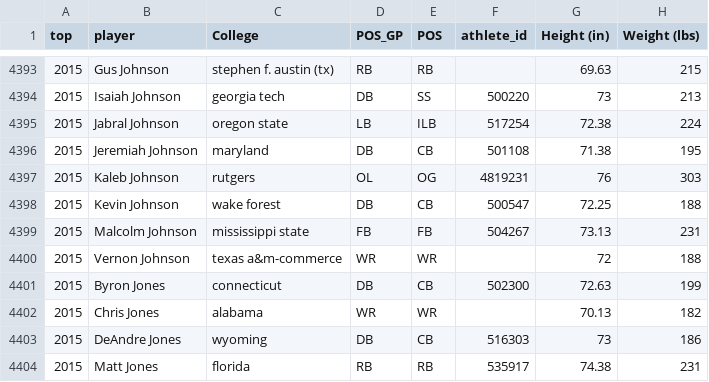
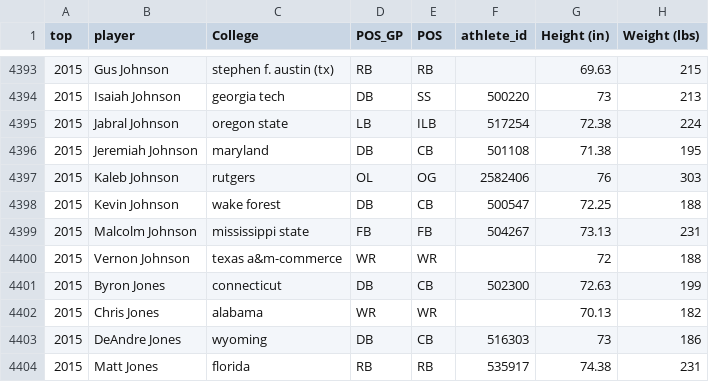
Before and after one commit to array-carpenter/nfl-draft-data, a CSV file: combine_data_unique_athlete_id_step4.csv, drawn as a sheet; only a part is shown, gaps mark what is left out; the diff names each change by its address in the sheet, - before the commit and + after, or states it on an @@ line.

```diff
--- a/combine_data_unique_athlete_id_step4.csv
+++ b/combine_data_unique_athlete_id_step4.csv
-F4397 (athlete_id): 4819231
+F4397 (athlete_id): 2582406
```
Also changed, not shown: 7 other files.
